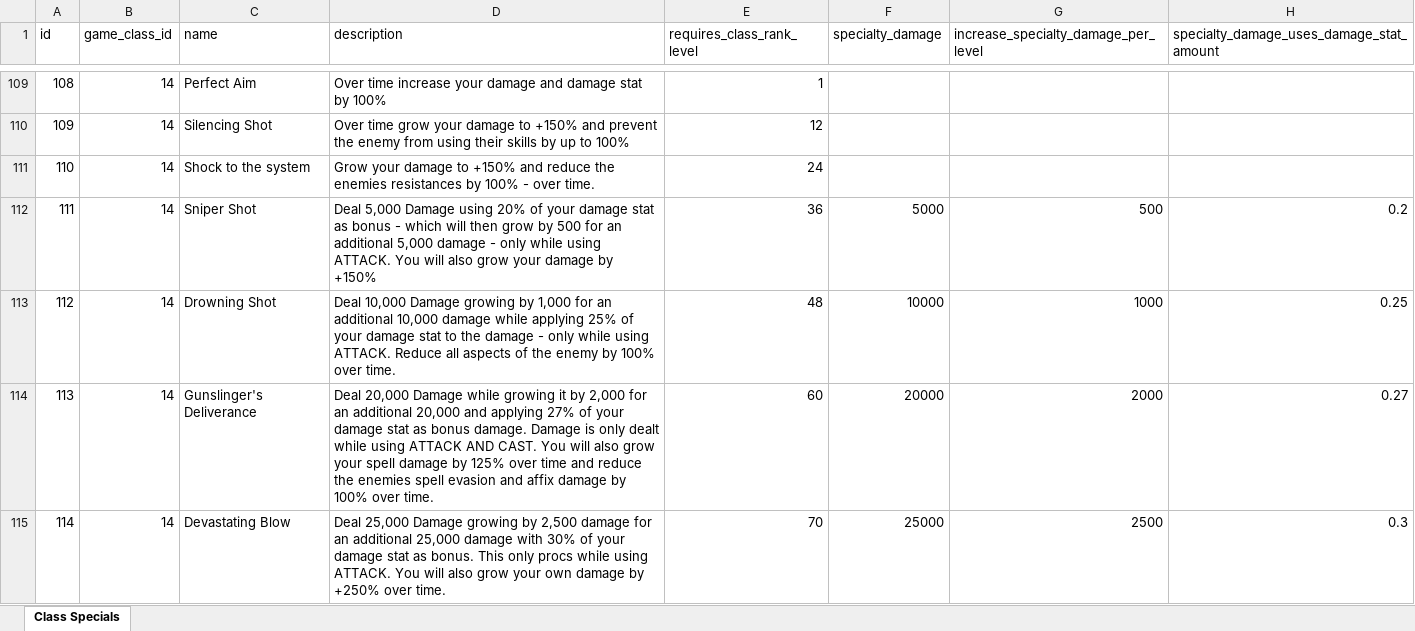
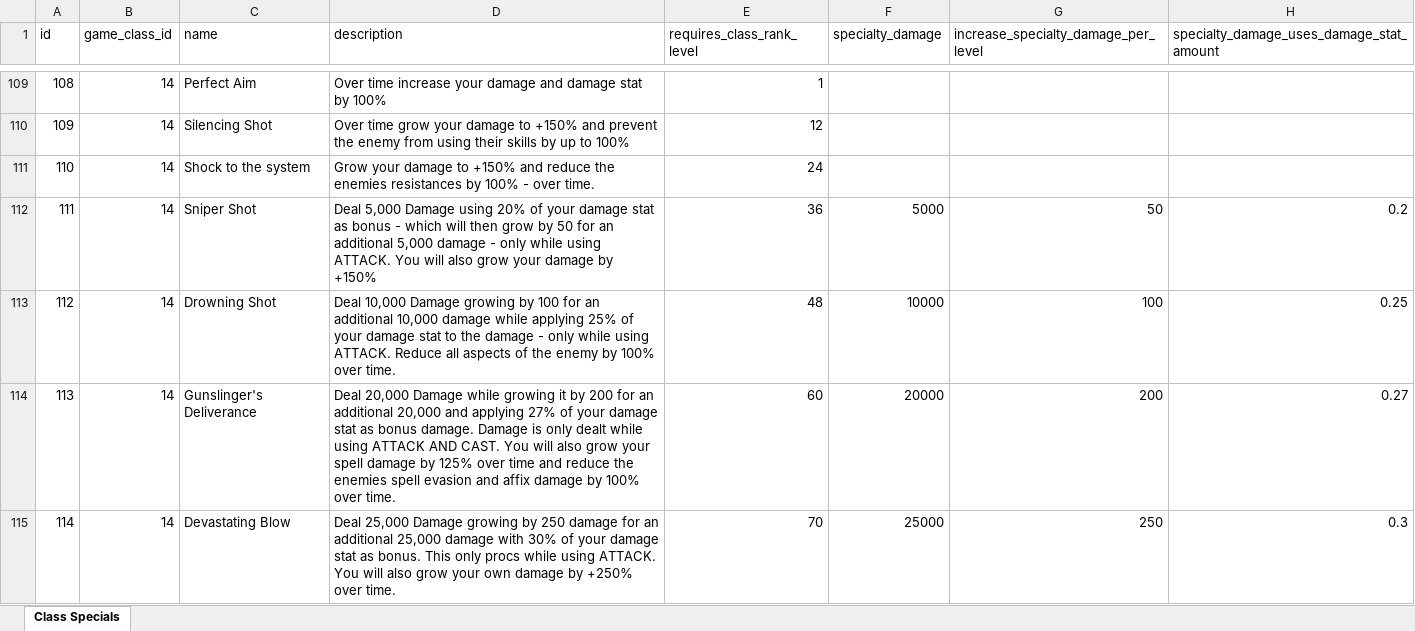
Before and after one commit to AdamKyle/flare, an Excel workbook: resources/data-imports/class-specials.xlsx, sheet Class Specials, drawn as a sheet; only a part is shown, gaps mark what is left out; values as stored, in another font and other column widths than the file's, no borders; the diff covers the shown part only; the diff names each change by its address in the sheet, - before the commit and + after, or states it on an @@ line.

```diff
--- a/resources/data-imports/class-specials.xlsx (sheet Class Specials)
+++ b/resources/data-imports/class-specials.xlsx (sheet Class Specials)
-D112 (description): …grow by 500 for an…
+D112 (description): …grow by 50 for an…
-G112: 500
+G112: 50
-D113 (description): …growing by 1,000 for an…
+D113 (description): …growing by 100 for an…
-G113: 1000
+G113: 100
-D114 (description): …it by 2,000 for an…
+D114 (description): …it by 200 for an…
-G114: 2000
+G114: 200
-D115 (description): …growing by 2,500 damage for…
+D115 (description): …growing by 250 damage for…
-G115: 2500
+G115: 250
```
Also changed, not shown: 9 added rows and 4 edited cells elsewhere in this sheet, resources/data-imports/Items/specialty-shops.xlsx, resources/data-imports/Items/weapons.xlsx, 16 other files.
